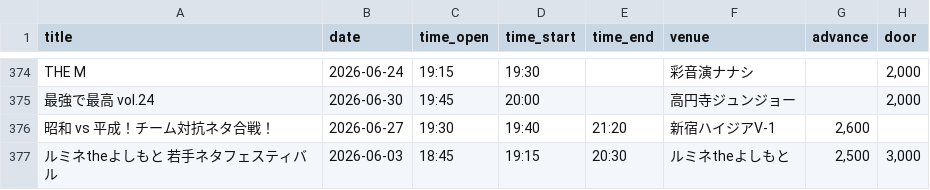
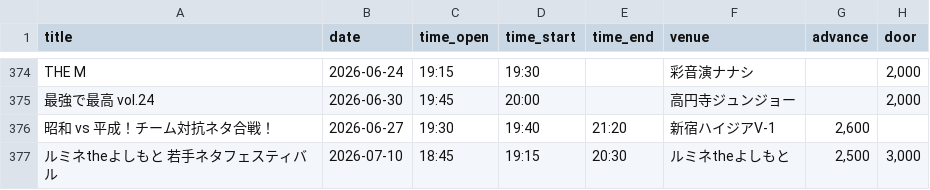
Before and after one commit to unofficial-info/intake_information, a CSV file: lives.csv, drawn as a sheet; only a part is shown, gaps mark what is left out; the diff names each change by its address in the sheet, - before the commit and + after, or states it on an @@ line.

```diff
--- a/lives.csv
+++ b/lives.csv
-B377 (date): 2026-06-03
+B377 (date): 2026-07-10
```
Also changed, not shown: 9 other files.
